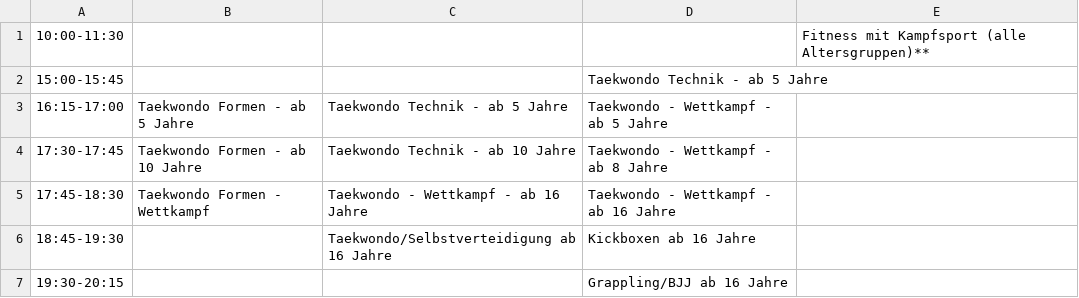
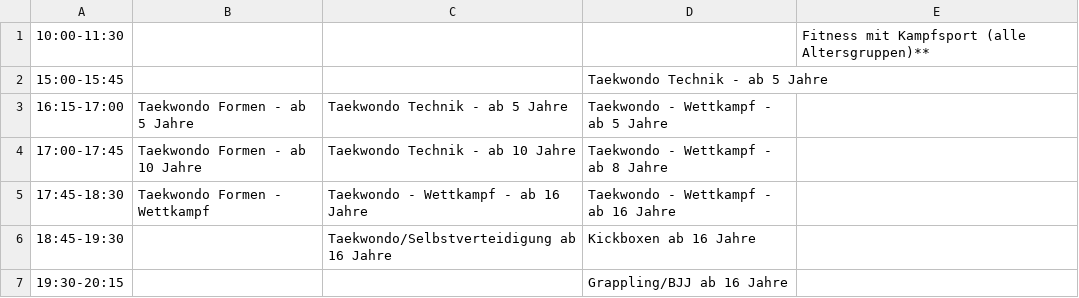
Before and after one commit to Abdallah-Elsayed/sportschule-tran, a CSV file: data/training-schedule.csv, drawn as a sheet.

Commit message:
updated traningszeiten

```diff
--- a/data/training-schedule.csv
+++ b/data/training-schedule.csv
@@ -3,3 +3,3 @@
 16:15-17:00,Taekwondo Formen - ab 5 Jahre,Taekwondo Technik - ab 5 Jahre,Taekwondo - Wettkampf - ab 5 Jahre,
-17:30-17:45,Taekwondo Formen - ab 10 Jahre,Taekwondo Technik - ab 10 Jahre,Taekwondo - Wettkampf - ab 8 Jahre,
+17:00-17:45,Taekwondo Formen - ab 10 Jahre,Taekwondo Technik - ab 10 Jahre,Taekwondo - Wettkampf - ab 8 Jahre,
 17:45-18:30,Taekwondo Formen - Wettkampf,Taekwondo - Wettkampf - ab 16 Jahre,Taekwondo - Wettkampf - ab 16 Jahre,
```
